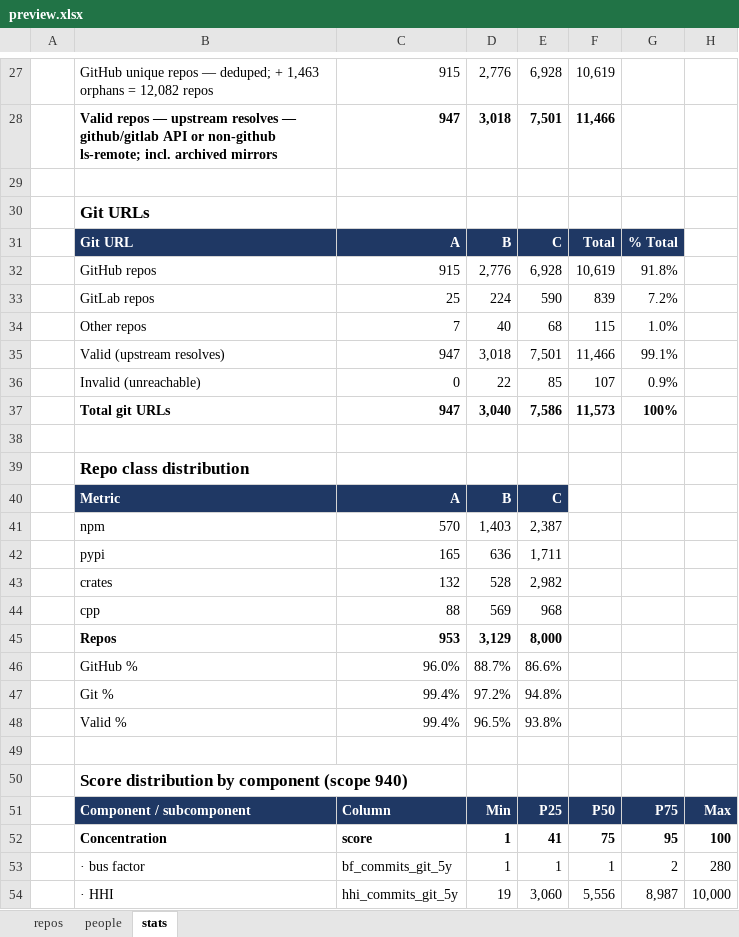
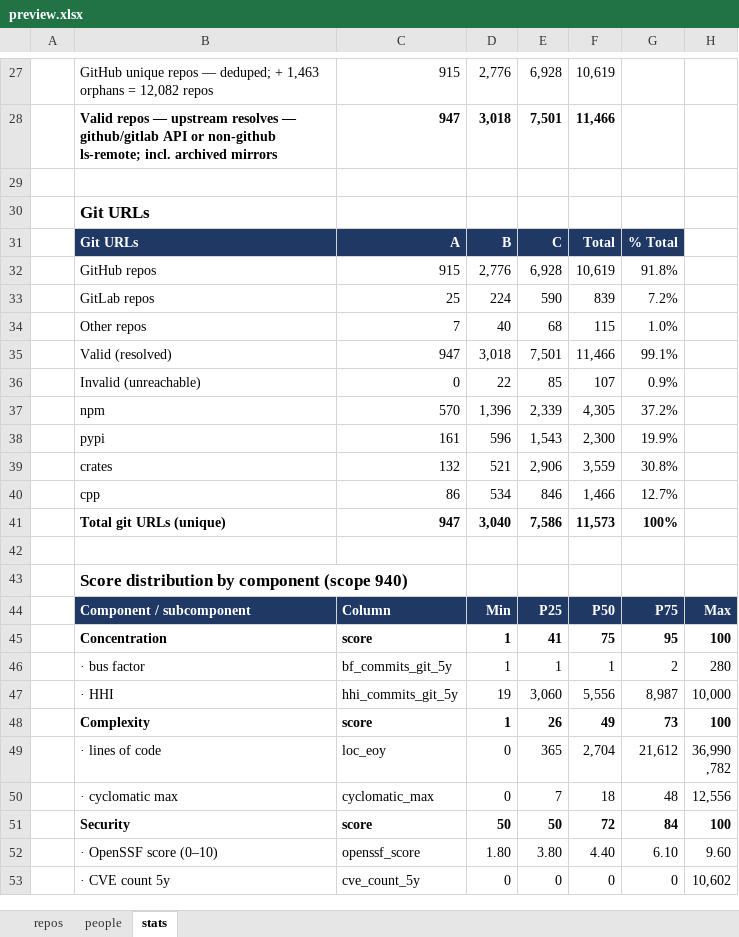
Before and after one commit to osendowment/model, an Excel workbook: data/preview/preview.xlsx, sheet stats, drawn as a sheet; only a part is shown, gaps mark what is left out; the shorter side is filled out with more unchanged rows; values as stored, in another font and other column widths than the file's, no borders; removed rows and columns are numbered as before the commit, all else as after; the diff names each change by its address in the sheet, - before the commit and + after, or states it on an @@ line.

```diff
--- a/data/preview/preview.xlsx (sheet stats)
+++ b/data/preview/preview.xlsx (sheet stats)
-B31: Git URL
+B31: Git URLs
-B35: Valid (upstream resolves)
+B35: Valid (resolved)
+row 37:  | npm | 570 | 1,396 | 2,339 | 4,305 | 37.2%
+row 38:  | pypi | 161 | 596 | 1,543 | 2,300 | 19.9%
+row 39:  | crates | 132 | 521 | 2,906 | 3,559 | 30.8%
+row 40:  | cpp | 86 | 534 | 846 | 1,466 | 12.7%
-B41: Total git URLs
+B41: Total git URLs (unique)
-row 38: (empty)
-row 39:  | Repo class distribution
-row 40:  | Metric | A | B | C
-row 41:  | npm | 570 | 1,403 | 2,387
-row 42:  | pypi | 165 | 636 | 1,711
-row 43:  | crates | 132 | 528 | 2,982
-row 44:  | cpp | 88 | 569 | 968
-row 45:  | Repos | 953 | 3,129 | 8,000
-row 46:  | GitHub % | 96.0% | 88.7% | 86.6%
-row 47:  | Git % | 99.4% | 97.2% | 94.8%
-row 48:  | Valid % | 99.4% | 96.5% | 93.8%
```
Also changed, not shown: 1 other file.
